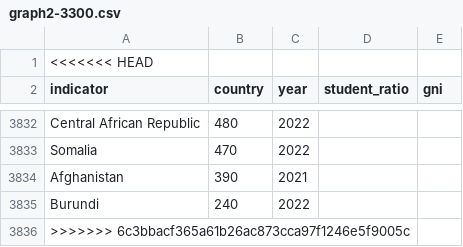
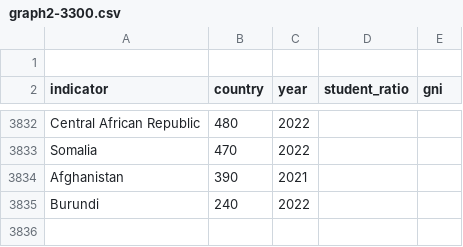
Before and after one commit to wenlilai/INFO3300, a CSV file: data/graph2-3300.csv, drawn as a sheet; only a part is shown, gaps mark what is left out.

Commit message:
Update graph2-3300.csv

```diff
--- a/data/graph2-3300.csv
+++ b/data/graph2-3300.csv
@@ -1,2 +1,2 @@
-<<<<<<< HEAD
+
 indicator,country,year,student_ratio,gni
@@ -3835,2 +3835 @@ Afghanistan,390,2021
 Burundi,240,2022
->>>>>>> 6c3bbacf365a61b26ac873cca97f1246e5f9005c
```
